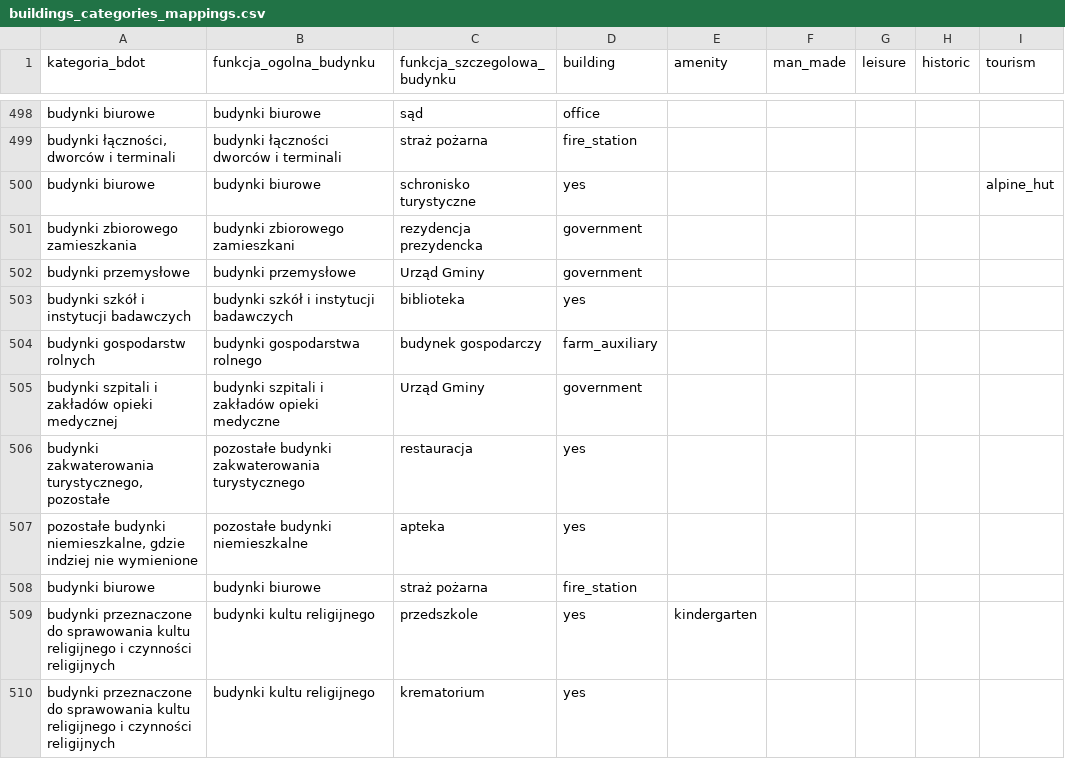
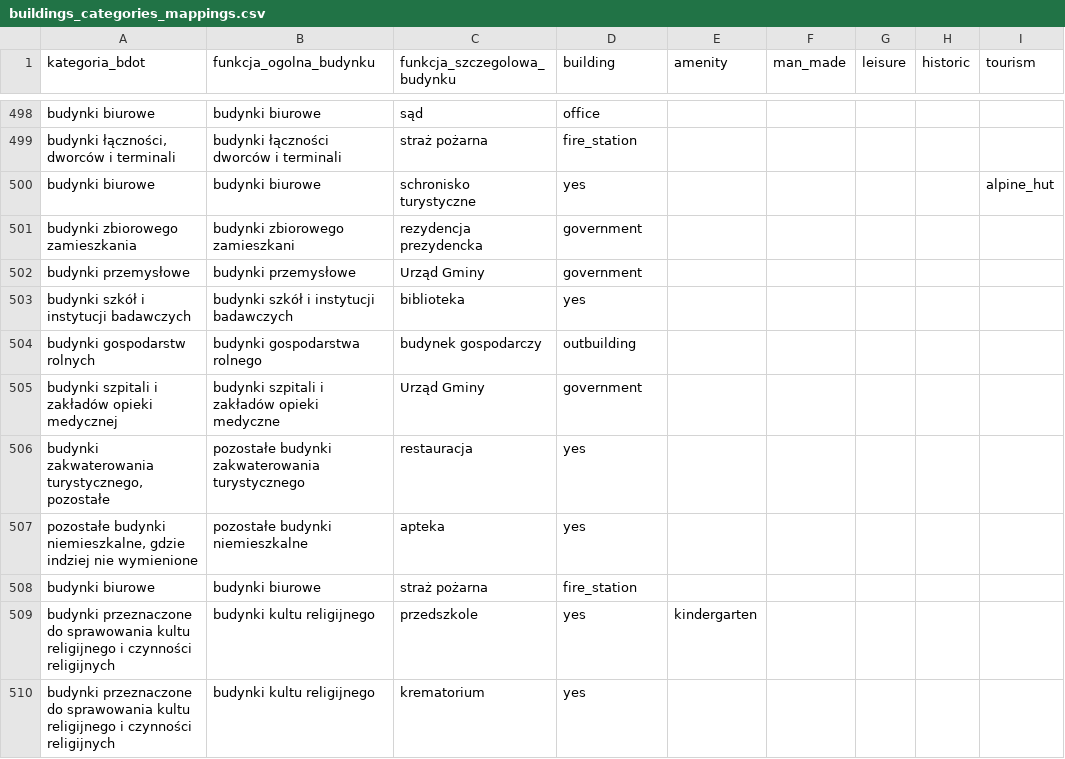
Before and after one commit to openstreetmap-polska/gugik2osm, a CSV file: processing/sql/data/buildings_categories_mappings.csv, drawn as a sheet; only a part is shown, gaps mark what is left out.

Commit message:
changed farm_auxiliary to outbuilding

```diff
--- a/processing/sql/data/buildings_categories_mappings.csv
+++ b/processing/sql/data/buildings_categories_mappings.csv
@@ -503,3 +503,3 @@ budynki przemysłowe,budynki przemysłowe,Urząd Gminy,government,,,,,
 budynki szkół i instytucji badawczych,budynki szkół i instytucji badawczych,biblioteka,yes,,,,,
-budynki gospodarstw rolnych,budynki gospodarstwa rolnego,budynek gospodarczy,farm_auxiliary,,,,,
+budynki gospodarstw rolnych,budynki gospodarstwa rolnego,budynek gospodarczy,outbuilding,,,,,
 budynki szpitali i zakładów opieki medycznej,budynki szpitali i zakładów opieki medyczne,Urząd Gminy,government,,,,,
```
